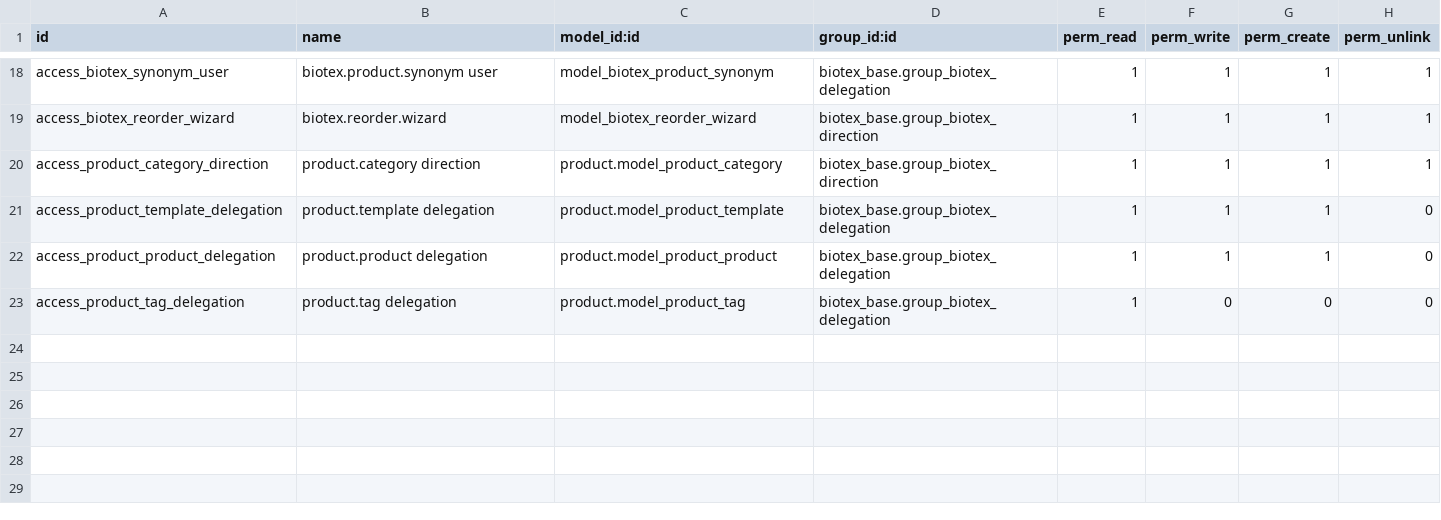
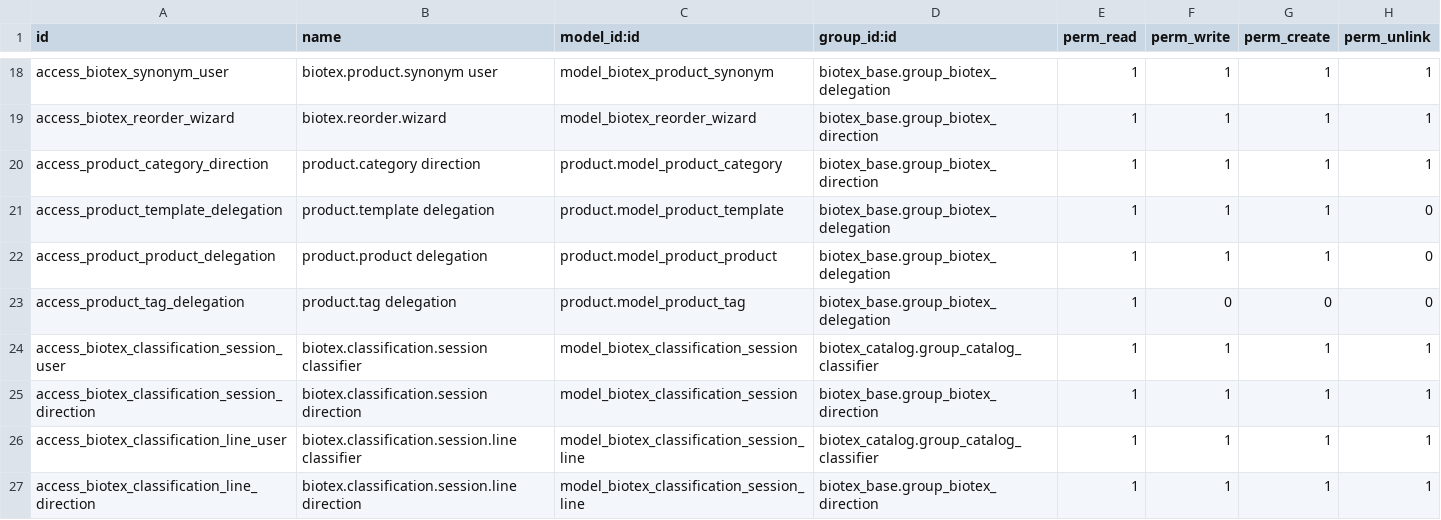
Before and after one commit to antonioqueb/biotex_catalog, a CSV file: security/ir.model.access.csv, drawn as a sheet; only a part is shown, gaps mark what is left out.

```diff
--- a/security/ir.model.access.csv
+++ b/security/ir.model.access.csv
@@ -23 +23,5 @@ access_product_product_delegation,product.product delegation,product.model_produ
 access_product_tag_delegation,product.tag delegation,product.model_product_tag,biotex_base.group_biotex_delegation,1,0,0,0
+access_biotex_classification_session_user,biotex.classification.session classifier,model_biotex_classification_session,biotex_catalog.group_catalog_classifier,1,1,1,1
+access_biotex_classification_session_direction,biotex.classification.session direction,model_biotex_classification_session,biotex_base.group_biotex_direction,1,1,1,1
+access_biotex_classification_line_user,biotex.classification.session.line classifier,model_biotex_classification_session_line,biotex_catalog.group_catalog_classifier,1,1,1,1
+access_biotex_classification_line_direction,biotex.classification.session.line direction,model_biotex_classification_session_line,biotex_base.group_biotex_direction,1,1,1,1
```
Also changed, not shown: 10 other files.
